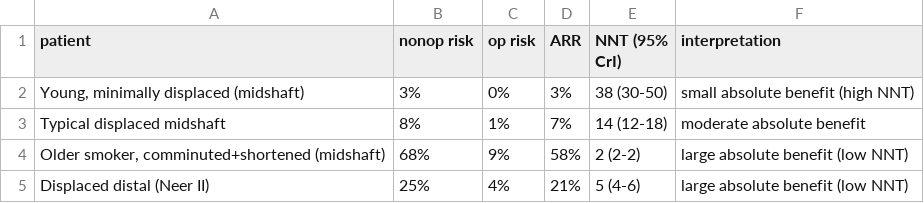
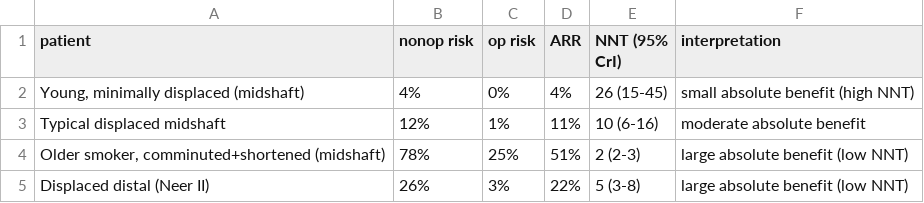
Before and after one commit to christiaanjs/adhoc-data-projects, a CSV file: clavicle-fracture-analysis/outputs/treatment_benefit_examples.csv, drawn as a sheet.

```diff
--- a/clavicle-fracture-analysis/outputs/treatment_benefit_examples.csv
+++ b/clavicle-fracture-analysis/outputs/treatment_benefit_examples.csv
@@ -1,5 +1,5 @@
 patient,nonop risk,op risk,ARR,NNT (95% CrI),interpretation
-"Young, minimally displaced (midshaft)",3%,0%,3%,38 (30-50),small absolute benefit (high NNT)
-Typical displaced midshaft,8%,1%,7%,14 (12-18),moderate absolute benefit
-"Older smoker, comminuted+shortened (midshaft)",68%,9%,58%,2 (2-2),large absolute benefit (low NNT)
-Displaced distal (Neer II),25%,4%,21%,5 (4-6),large absolute benefit (low NNT)
+"Young, minimally displaced (midshaft)",4%,0%,4%,26 (15-45),small absolute benefit (high NNT)
+Typical displaced midshaft,12%,1%,11%,10 (6-16),moderate absolute benefit
+"Older smoker, comminuted+shortened (midshaft)",78%,25%,51%,2 (2-3),large absolute benefit (low NNT)
+Displaced distal (Neer II),26%,3%,22%,5 (3-8),large absolute benefit (low NNT)
```
Also changed, not shown: 12 other files.
